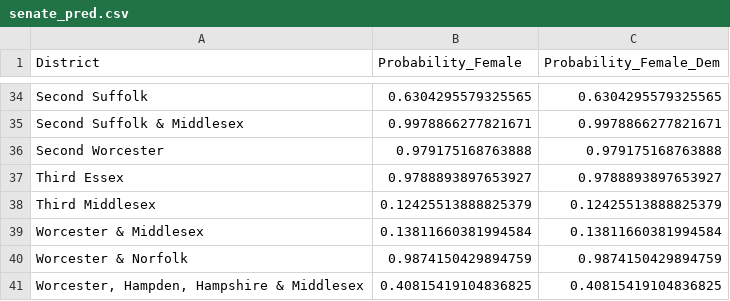
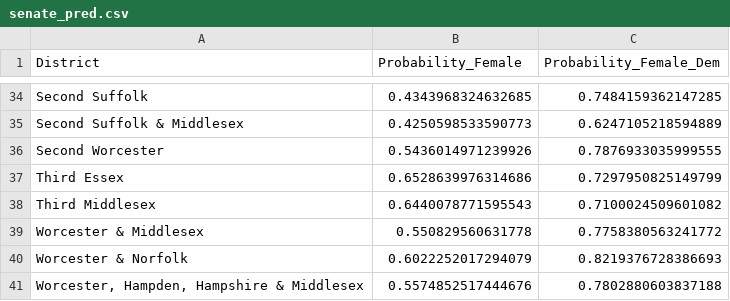
Before and after one commit to ferrys/cs-506-emerge-MA, a CSV file: historical_model/predictions/senate_pred.csv, drawn as a sheet; only a part is shown, gaps mark what is left out; the diff covers the shown part only; the diff names each change by its address in the sheet, - before the commit and + after, or states it on an @@ line.

```diff
--- a/historical_model/predictions/senate_pred.csv
+++ b/historical_model/predictions/senate_pred.csv
-B34 (Probability_Female): 0.6304295579325565
+B34 (Probability_Female): 0.4343968324632685
-C34 (Probability_Female_Dem): 0.6304295579325565
+C34 (Probability_Female_Dem): 0.7484159362147285
-B35 (Probability_Female): 0.9978866277821671
+B35 (Probability_Female): 0.4250598533590773
-C35 (Probability_Female_Dem): 0.9978866277821671
+C35 (Probability_Female_Dem): 0.6247105218594889
-B36 (Probability_Female): 0.979175168763888
+B36 (Probability_Female): 0.5436014971239926
-C36 (Probability_Female_Dem): 0.979175168763888
+C36 (Probability_Female_Dem): 0.7876933035999555
-B37 (Probability_Female): 0.9788893897653927
+B37 (Probability_Female): 0.6528639976314686
-C37 (Probability_Female_Dem): 0.9788893897653927
+C37 (Probability_Female_Dem): 0.7297950825149799
-B38 (Probability_Female): 0.12425513888825379
+B38 (Probability_Female): 0.6440078771595543
-C38 (Probability_Female_Dem): 0.12425513888825379
+C38 (Probability_Female_Dem): 0.7100024509601082
-B39 (Probability_Female): 0.13811660381994584
+B39 (Probability_Female): 0.550829560631778
-C39 (Probability_Female_Dem): 0.13811660381994584
+C39 (Probability_Female_Dem): 0.7758380563241772
-B40 (Probability_Female): 0.9874150429894759
+B40 (Probability_Female): 0.6022252017294079
-C40 (Probability_Female_Dem): 0.9874150429894759
+C40 (Probability_Female_Dem): 0.8219376728386693
-B41 (Probability_Female): 0.40815419104836825
+B41 (Probability_Female): 0.5574852517444676
-C41 (Probability_Female_Dem): 0.40815419104836825
+C41 (Probability_Female_Dem): 0.7802880603837188
```
Also changed, not shown: 64 edited cells elsewhere in this file, historical_model/predictions/house_pred.csv, 12 other files.
